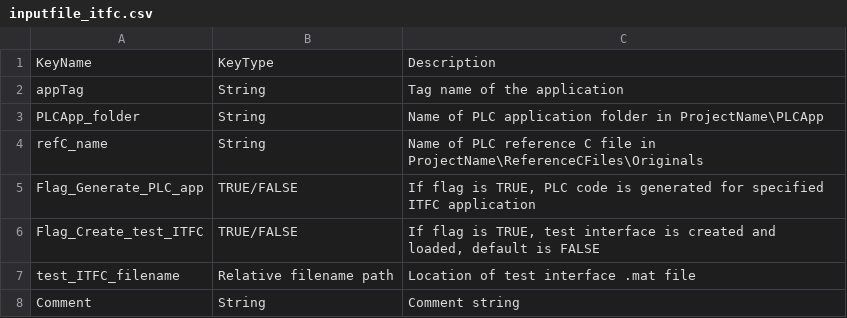
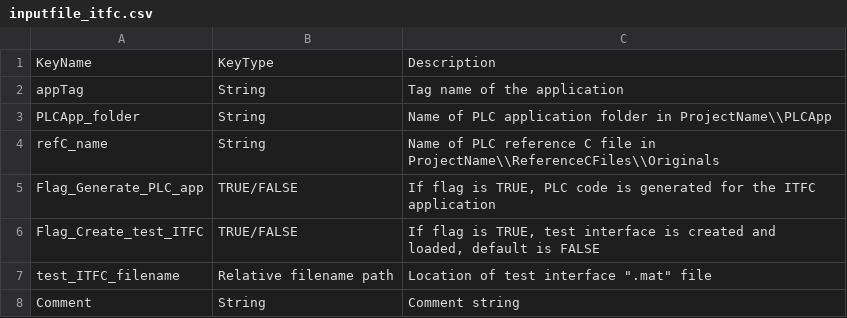
Before and after one commit to TUMLWE/PAL, a CSV file: docs/source/inputfile_itfc.csv, drawn as a sheet.

```diff
--- a/docs/source/inputfile_itfc.csv
+++ b/docs/source/inputfile_itfc.csv
@@ -2,7 +2,7 @@
 appTag,String,Tag name of the application
-PLCApp_folder,String,"Name of PLC application folder in ProjectName\PLCApp"
-refC_name,String,"Name of PLC reference C file in ProjectName\ReferenceCFiles\Originals"
-Flag_Generate_PLC_app,TRUE/FALSE,"If flag is TRUE, PLC code is generated for specified ITFC application"
+PLCApp_folder,String,"Name of PLC application folder in ProjectName\\PLCApp"
+refC_name,String,"Name of PLC reference C file in ProjectName\\ReferenceCFiles\\Originals"
+Flag_Generate_PLC_app,TRUE/FALSE,"If flag is TRUE, PLC code is generated for the ITFC application"
 Flag_Create_test_ITFC,TRUE/FALSE,"If flag is TRUE, test interface is created and loaded, default is FALSE"
-test_ITFC_filename,Relative filename path,Location of test interface .mat file
+test_ITFC_filename,Relative filename path,Location of test interface ".mat" file
 Comment,String,Comment string
```
Also changed, not shown: docs/source/inputfile_description_mainfolders.csv, docs/source/inputfile_host.csv, 3 other files.
